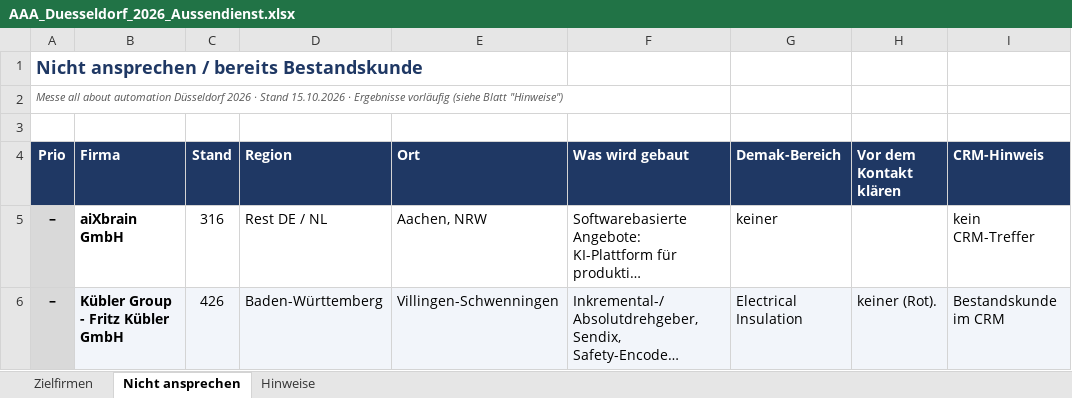
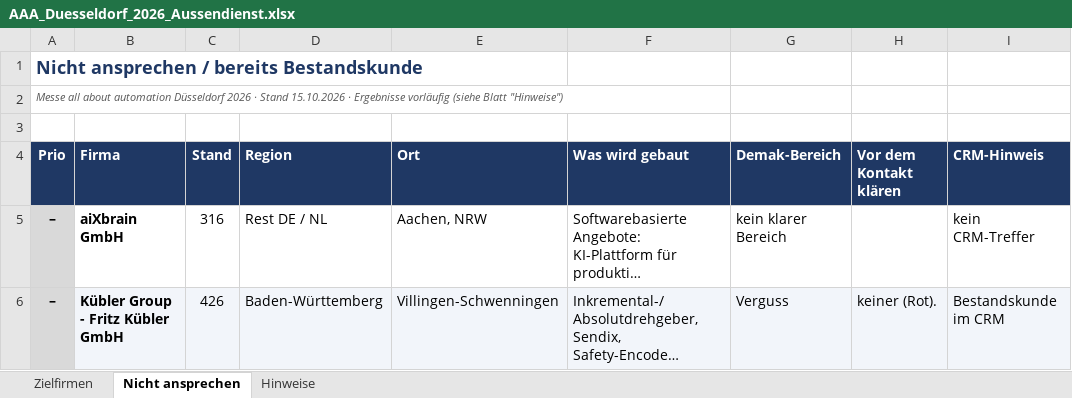
Before and after one commit to jeremygensch-svg/Sales-Team-Germany, an Excel workbook: aussendienst/AAA_Duesseldorf_2026_Aussendienst.xlsx, sheet Nicht ansprechen, drawn as a sheet; long unchanged cells end in …; values as stored, in another font and other column widths than the file's, no borders; the diff names each change by its address in the sheet, - before the commit and + after, or states it on an @@ line.

```diff
--- a/aussendienst/AAA_Duesseldorf_2026_Aussendienst.xlsx (sheet Nicht ansprechen)
+++ b/aussendienst/AAA_Duesseldorf_2026_Aussendienst.xlsx (sheet Nicht ansprechen)
-G5 (Demak-Bereich): keiner
+G5 (Demak-Bereich): kein klarer Bereich
-G6 (Demak-Bereich): Electrical Insulation
+G6 (Demak-Bereich): Verguss
```
Also changed, not shown: sheet Zielfirmen, sheet Hinweise, aaa_Aussteller_Ampel.xlsx.
